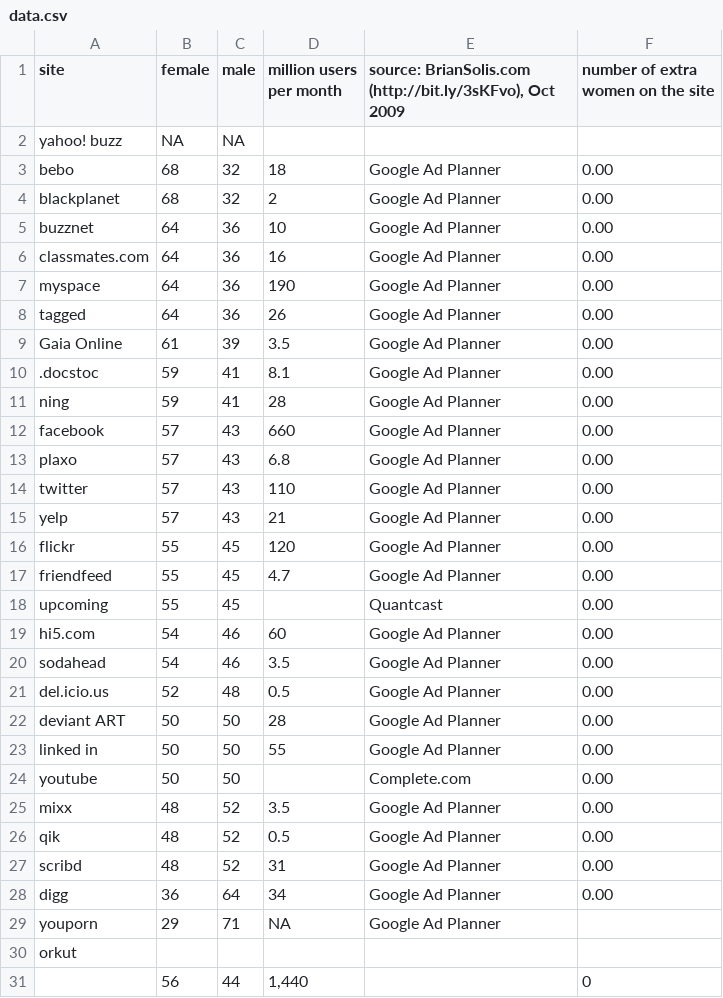
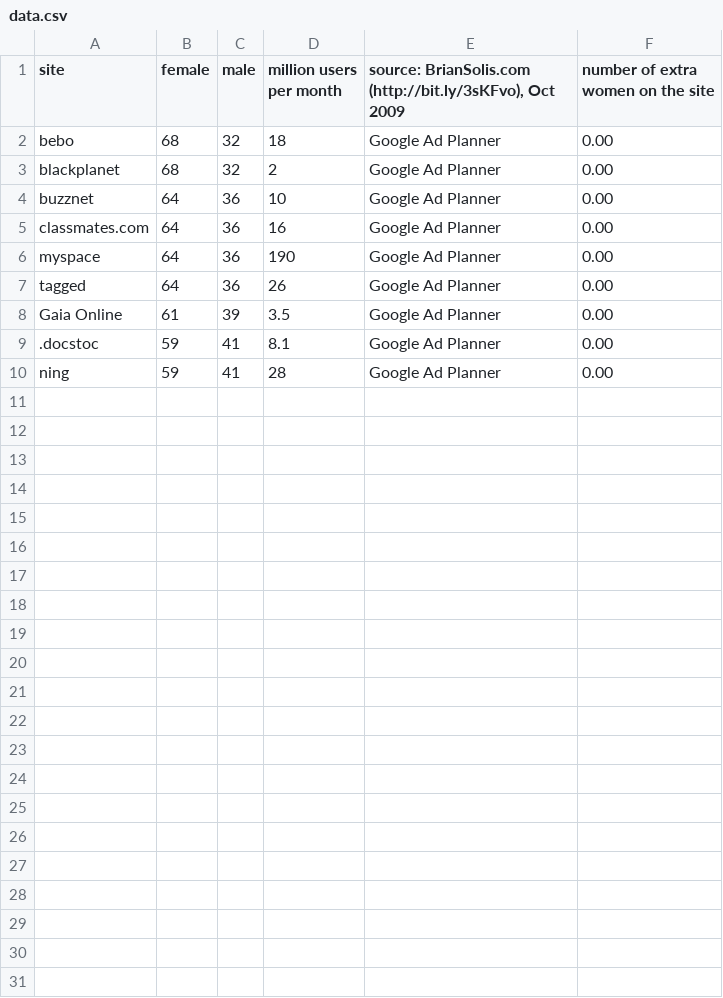
Before and after one commit to Yayzus/ize, a CSV file: data.csv, drawn as a sheet.

Commit message:
Update data.csv

```diff
--- a/data.csv
+++ b/data.csv
@@ -1,3 +1,2 @@
 site,female,male,million users per month,"source: BrianSolis.com (http://bit.ly/3sKFvo), Oct 2009",number of extra women on the site
-yahoo! buzz,NA,NA,,,
 bebo ,68,32,18,Google Ad Planner,0.00
@@ -11,21 +10 @@ Gaia Online,61,39,3.5,Google Ad Planner,0.00
 ning,59,41,28,Google Ad Planner,0.00
-facebook,57,43,660,Google Ad Planner,0.00
-plaxo,57,43,6.8,Google Ad Planner,0.00
-twitter,57,43,110,Google Ad Planner,0.00
-yelp,57,43,21,Google Ad Planner,0.00
-flickr,55,45,120,Google Ad Planner,0.00
-friendfeed,55,45,4.7,Google Ad Planner,0.00
-upcoming,55,45,,Quantcast,0.00
-hi5.com,54,46,60,Google Ad Planner,0.00
-sodahead,54,46,3.5,Google Ad Planner,0.00
-del.icio.us,52,48,0.5,Google Ad Planner,0.00
-deviant ART,50,50,28,Google Ad Planner,0.00
-linked in,50,50,55,Google Ad Planner,0.00
-youtube,50,50,,Complete.com,0.00
-mixx,48,52,3.5,Google Ad Planner,0.00
-qik,48,52,0.5,Google Ad Planner,0.00
-scribd,48,52,31,Google Ad Planner,0.00
-digg,36,64,34,Google Ad Planner,0.00
-youporn,29,71,NA,Google Ad Planner,
-orkut,,,,,
-,56,44,"1,440",,0
```
